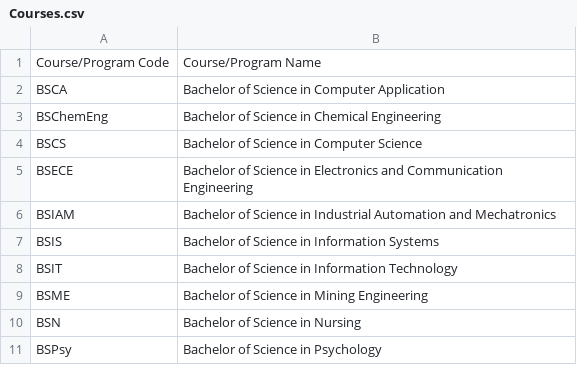
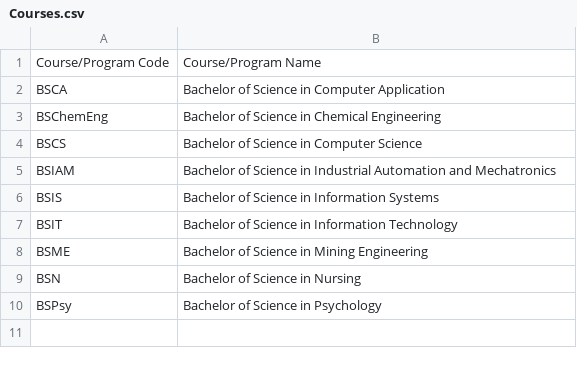
Before and after one commit to Quasso-dcx/CCC151---Simple-Student-Information-System, a CSV file: CSV_Files/Courses.csv, drawn as a sheet.

```diff
--- a/CSV_Files/Courses.csv
+++ b/CSV_Files/Courses.csv
@@ -4,3 +4,2 @@ BSChemEng,Bachelor of Science in Chemical Engineering
 BSCS,Bachelor of Science in Computer Science
-BSECE,Bachelor of Science in Electronics and Communication Engineering
 BSIAM,Bachelor of Science in Industrial Automation and Mechatronics
```
Also changed, not shown: CSV_Files/Students.csv, 7 other files.
